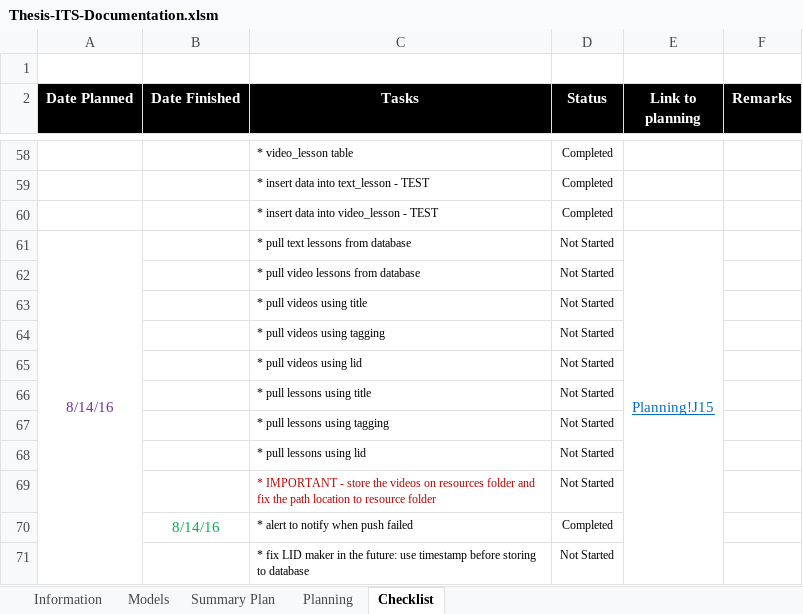
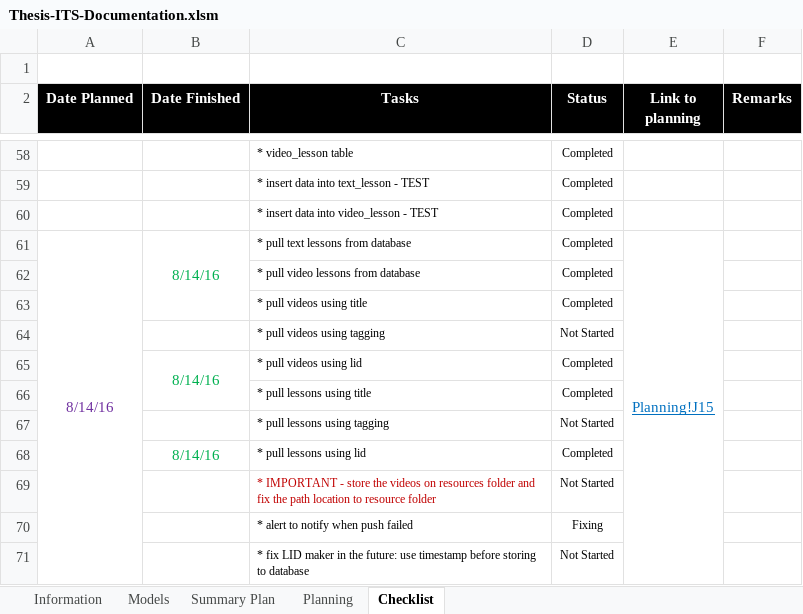
Before and after one commit to robertoguazon/Thesis-ITS, an Excel workbook: Thesis-ITS-Documentation.xlsm, sheet Checklist, drawn as a sheet; only a part is shown, gaps mark what is left out; values as stored, in another font and other column widths than the file's, no borders; conditional formats not drawn; the diff names each change by its address in the sheet, - before the commit and + after, or states it on an @@ line.

Commit message:
can now pull data either by id or title

```diff
--- a/Thesis-ITS-Documentation.xlsm (sheet Checklist)
+++ b/Thesis-ITS-Documentation.xlsm (sheet Checklist)
-B61 (Date Finished): (empty)
+B61 (Date Finished): 8/14/16
+B61:B63 merged
-D61:D63 (Status): Not Started
+D61:D63 (Status): Completed
-B65 (Date Finished): (empty)
+B65 (Date Finished): 8/14/16
+B65:B66 merged
-D65:D66 (Status): Not Started
+D65:D66 (Status): Completed
-B68 (Date Finished): (empty)
+B68 (Date Finished): 8/14/16
-D68 (Status): Not Started
+D68 (Status): Completed
-B70 (Date Finished): 8/14/16
+B70 (Date Finished): (empty)
-D70 (Status): Completed
+D70 (Status): Fixing
```
Also changed, not shown: sheet Summary Plan, sheet Planning, charts or pictures, 9 other files.
